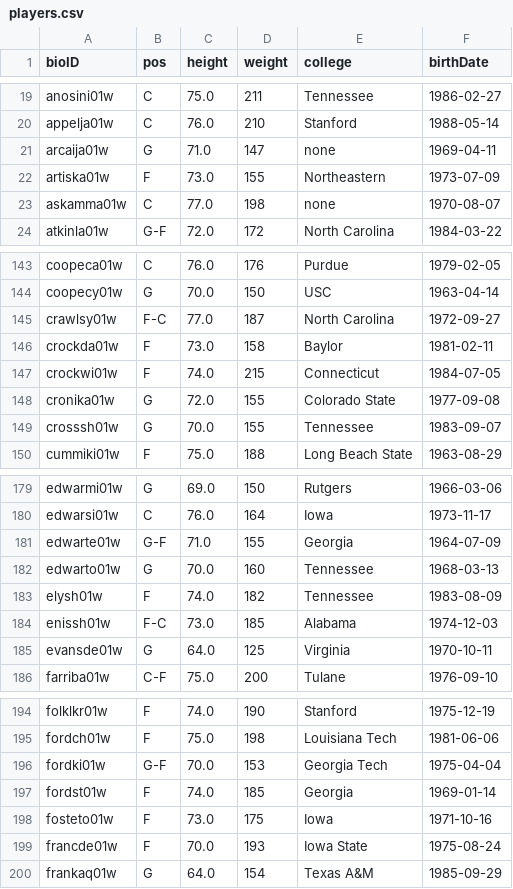
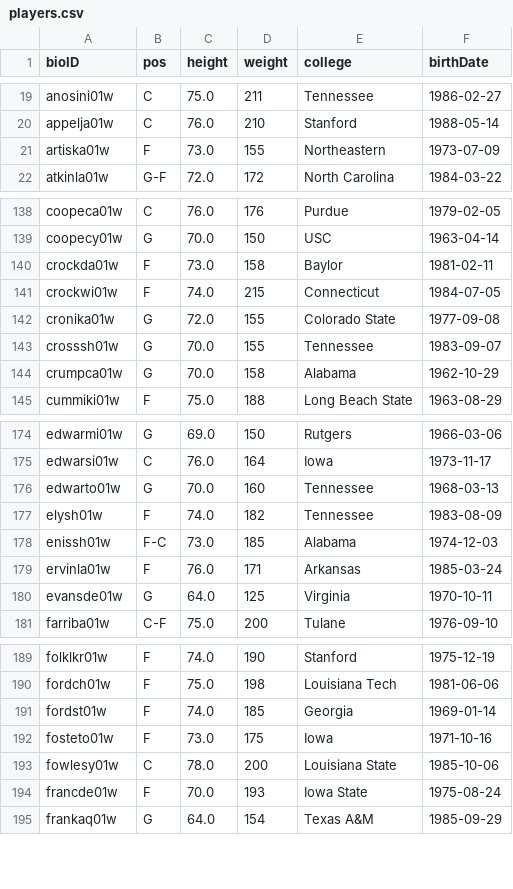
Before and after one commit to DanielRodrigues08/AC-FEUP, a CSV file: data_clean/players.csv, drawn as a sheet; only a part is shown, gaps mark what is left out; removed rows and columns are numbered as before the commit, all else as after; the diff covers the shown part only; the diff names each change by its address in the sheet, - before the commit and + after, or states it on an @@ line.

```diff
--- a/data_clean/players.csv
+++ b/data_clean/players.csv
-row 21: arcaija01w | G | 71.0 | 147 | none | 1969-04-11
-row 23: askamma01w | C | 77.0 | 198 | none | 1970-08-07
-row 145: crawlsy01w | F-C | 77.0 | 187 | North Carolina | 1972-09-27
+row 144: crumpca01w | G | 70.0 | 158 | Alabama | 1962-10-29
-row 181: edwarte01w | G-F | 71.0 | 155 | Georgia | 1964-07-09
+row 179: ervinla01w | F | 76.0 | 171 | Arkansas | 1985-03-24
-row 196: fordki01w | G-F | 70.0 | 153 | Georgia Tech | 1975-04-04
+row 193: fowlesy01w | C | 78.0 | 200 | Louisiana State | 1985-10-06
```
Also changed, not shown: 4 added rows and 6 removed rows elsewhere in this file, 2 other files.
